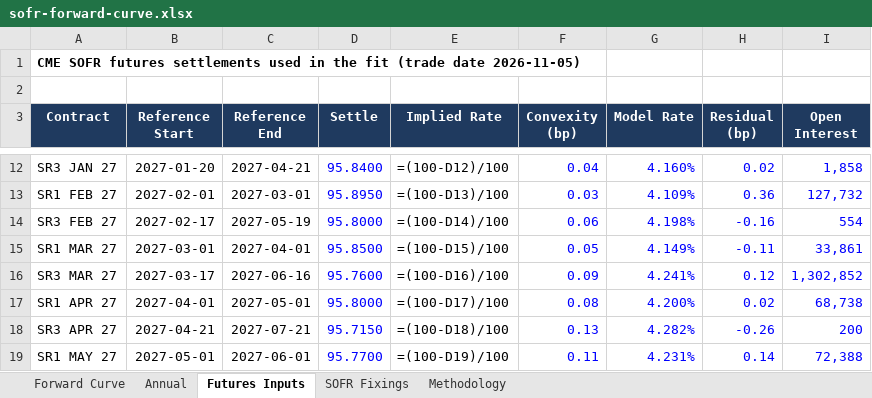
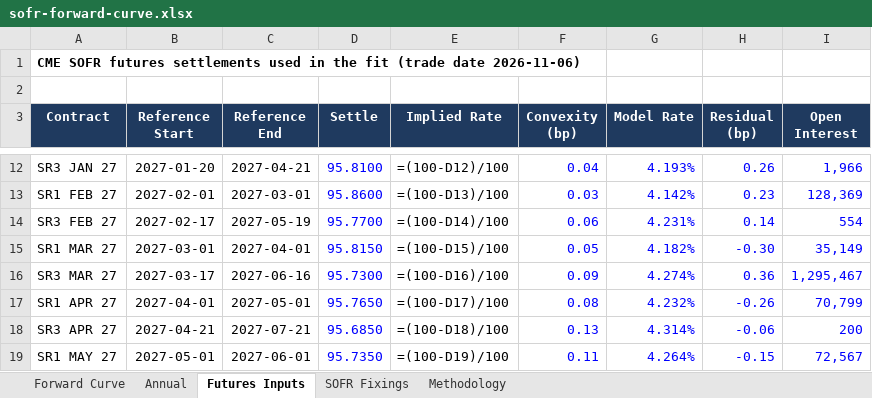
Before and after one commit to jkane-29/opensofr, an Excel workbook: output/downloads/sofr-forward-curve.xlsx, sheet Futures Inputs, drawn as a sheet; only a part is shown, gaps mark what is left out; values as stored, in another font and other column widths than the file's, no borders; formulas without a stored value are shown as written; the diff covers the shown part only; the diff names each change by its address in the sheet, - before the commit and + after, or states it on an @@ line.

```diff
--- a/output/downloads/sofr-forward-curve.xlsx (sheet Futures Inputs)
+++ b/output/downloads/sofr-forward-curve.xlsx (sheet Futures Inputs)
-A1 (Contract): …(trade date 2026-11-05)
+A1 (Contract): …(trade date 2026-11-06)
-D12 (Settle): 95.8400
+D12 (Settle): 95.8100
-G12 (Model Rate): 4.160%
+G12 (Model Rate): 4.193%
-H12 (Residual (bp)): 0.02
+H12 (Residual (bp)): 0.26
-I12 (Open Interest): 1,858
+I12 (Open Interest): 1,966
-D13 (Settle): 95.8950
+D13 (Settle): 95.8600
-G13 (Model Rate): 4.109%
+G13 (Model Rate): 4.142%
-H13 (Residual (bp)): 0.36
+H13 (Residual (bp)): 0.23
-I13 (Open Interest): 127,732
+I13 (Open Interest): 128,369
-D14 (Settle): 95.8000
+D14 (Settle): 95.7700
-G14 (Model Rate): 4.198%
+G14 (Model Rate): 4.231%
-H14 (Residual (bp)): -0.16
+H14 (Residual (bp)): 0.14
-D15 (Settle): 95.8500
+D15 (Settle): 95.8150
-G15 (Model Rate): 4.149%
+G15 (Model Rate): 4.182%
-H15 (Residual (bp)): -0.11
+H15 (Residual (bp)): -0.30
-I15 (Open Interest): 33,861
+I15 (Open Interest): 35,149
-D16 (Settle): 95.7600
+D16 (Settle): 95.7300
-G16 (Model Rate): 4.241%
+G16 (Model Rate): 4.274%
-H16 (Residual (bp)): 0.12
+H16 (Residual (bp)): 0.36
-I16 (Open Interest): 1,302,852
+I16 (Open Interest): 1,295,467
-D17 (Settle): 95.8000
+D17 (Settle): 95.7650
-G17 (Model Rate): 4.200%
+G17 (Model Rate): 4.232%
-H17 (Residual (bp)): 0.02
+H17 (Residual (bp)): -0.26
-I17 (Open Interest): 68,738
+I17 (Open Interest): 70,799
-D18 (Settle): 95.7150
+D18 (Settle): 95.6850
-G18 (Model Rate): 4.282%
+G18 (Model Rate): 4.314%
-H18 (Residual (bp)): -0.26
+H18 (Residual (bp)): -0.06
-D19 (Settle): 95.7700
+D19 (Settle): 95.7350
-G19 (Model Rate): 4.231%
+G19 (Model Rate): 4.264%
-H19 (Residual (bp)): 0.14
+H19 (Residual (bp)): -0.15
-I19 (Open Interest): 72,388
+I19 (Open Interest): 72,567
```
Also changed, not shown: 208 edited cells elsewhere in this sheet, sheet Forward Curve, sheet SOFR Fixings, charts or pictures, 8 other files.
